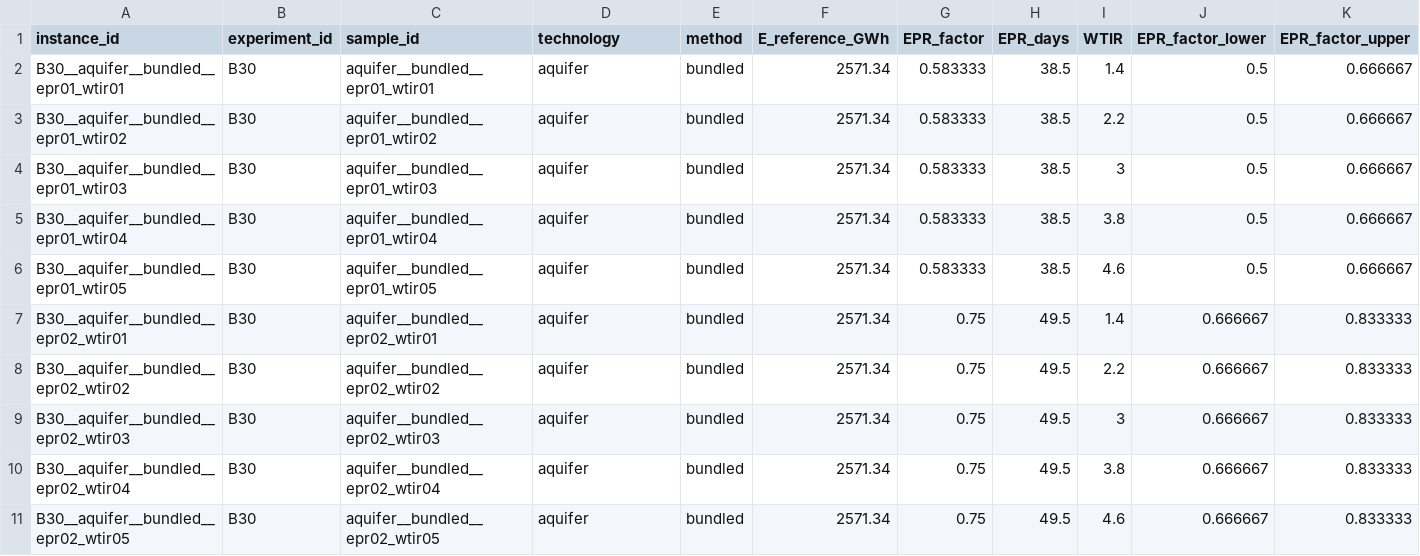
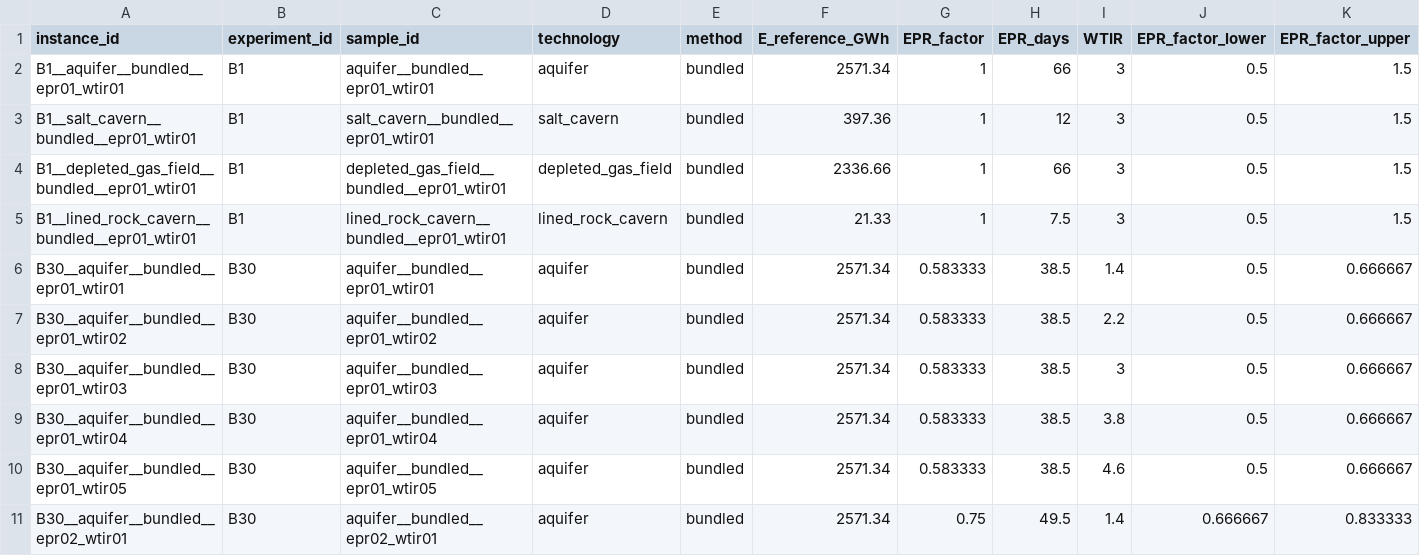
Before and after one commit to ddahawkins/uhs_cem_representation, a CSV file: resources/uhs_techno_economics/uhs_cost_rates.csv, drawn as a sheet; only a part is shown; the shorter side is filled out with more unchanged rows; rows hold the shown columns only; the diff names each change by its address in the sheet, - before the commit and + after, or states it on an @@ line.

Commit message:
Updated cost inputs

```diff
--- a/resources/uhs_techno_economics/uhs_cost_rates.csv
+++ b/resources/uhs_techno_economics/uhs_cost_rates.csv
+row 2: B1__aquifer__bundled__epr01_wtir01 | B1 | aquifer__bundled__epr01_wtir01 | aquifer | bundled | 2571.34 | 1 | 66 | 3 | 0.5 | 1.5
+row 3: B1__salt_cavern__bundled__epr01_wtir01 | B1 | salt_cavern__bundled__epr01_wtir01 | salt_cavern | bundled | 397.36 | 1 | 12 | 3 | 0.5 | 1.5
+row 4: B1__depleted_gas_field__bundled__epr01_wtir01 | B1 | depleted_gas_field__bundled__epr01_wtir01 | depleted_gas_field | bundled | 2336.66 | 1 | 66 | 3 | 0.5 | 1.5
+row 5: B1__lined_rock_cavern__bundled__epr01_wtir01 | B1 | lined_rock_cavern__bundled__epr01_wtir01 | lined_rock_cavern | bundled | 21.33 | 1 | 7.5 | 3 | 0.5 | 1.5
```
Also changed, not shown: 1 other file.
